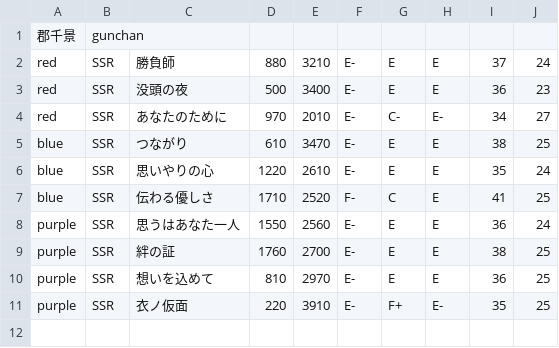
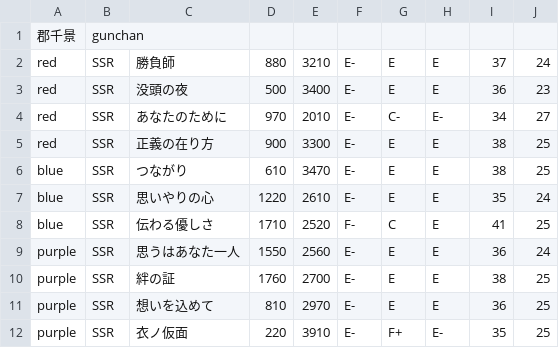
Before and after one commit to blatank/YuyuyuiStatus, a CSV file: csv/gunchan.csv, drawn as a sheet.

Commit message:
今日の大輪際ガチャ出追加された「正義の在り方」を追加

```diff
--- a/csv/gunchan.csv
+++ b/csv/gunchan.csv
@@ -4,2 +4,3 @@ red,SSR,没頭の夜,500,3400,E-,E,E,36,23
 red,SSR,あなたのために,970,2010,E-,C-,E-,34,27
+red,SSR,正義の在り方,900,3300,E-,E,E,38,25
 blue,SSR,つながり,610,3470,E-,E,E,38,25
```
